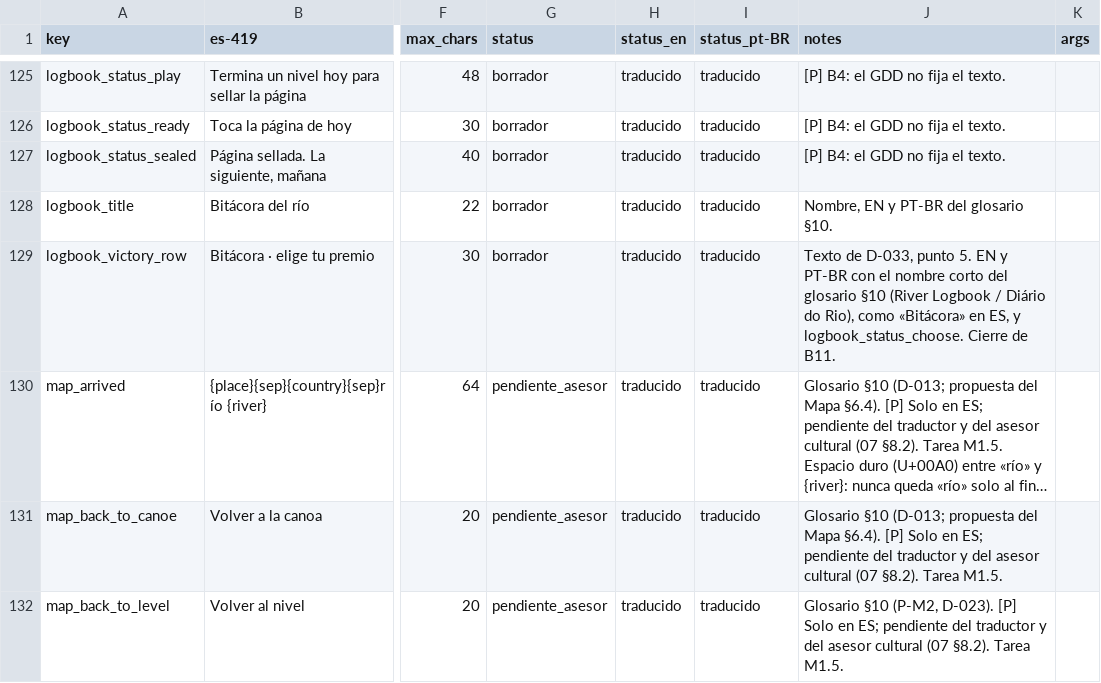
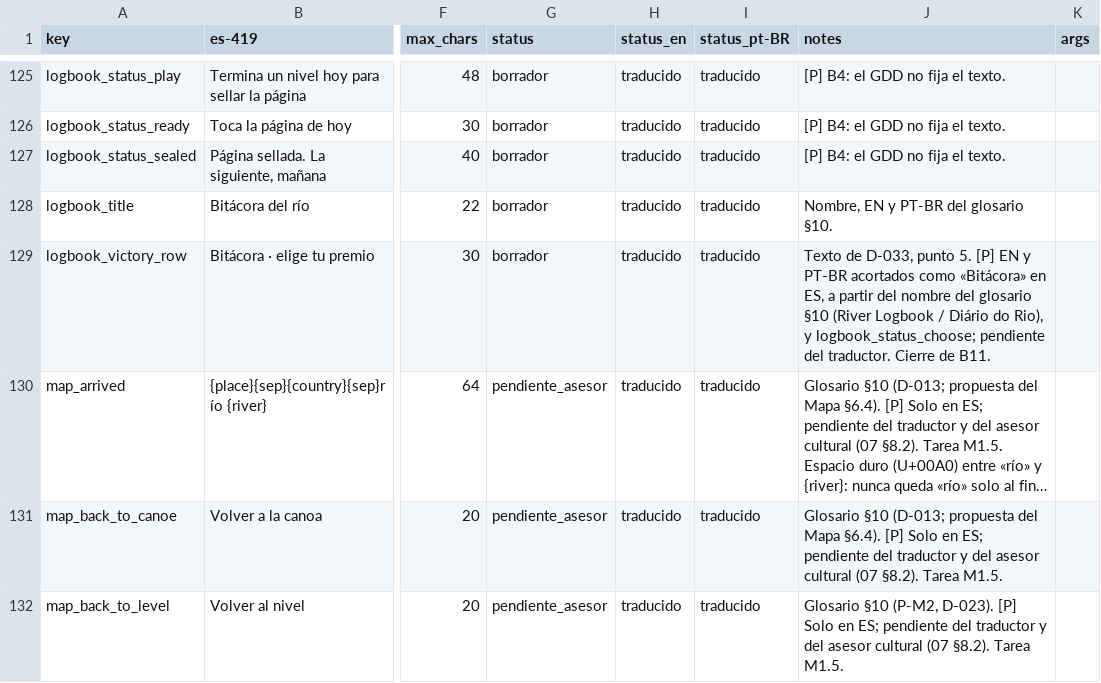
Before and after one commit to Nipko/fill-game, a CSV file: Assets/_Project/Data/Loc/strings.csv, drawn as a sheet; only a part is shown, gaps mark what is left out; long unchanged cells end in …; the diff names each change by its address in the sheet, - before the commit and + after, or states it on an @@ line.

```diff
--- a/Assets/_Project/Data/Loc/strings.csv
+++ b/Assets/_Project/Data/Loc/strings.csv
-J129 (notes): …punto 5. EN y PT-BR con el nombre corto del glosario §10 (River Logbook / Diário do Rio), como «Bitácora» en ES, y logbook_status_choose. Cierre de…
+J129 (notes): …punto 5. [P] EN y PT-BR acortados como «Bitácora» en ES, a partir del nombre del glosario §10 (River Logbook / Diário do Rio), y logbook_status_choose; pendiente del traductor. Cierre de…
```
Also changed, not shown: 11 other files.
